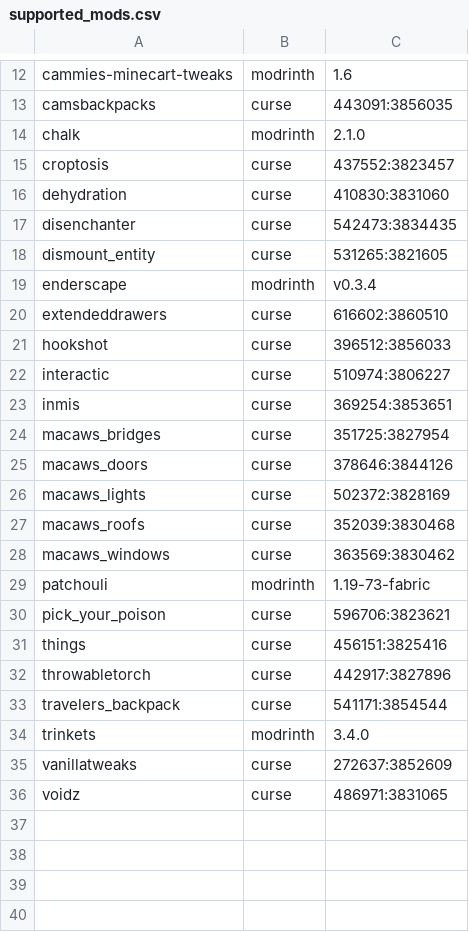
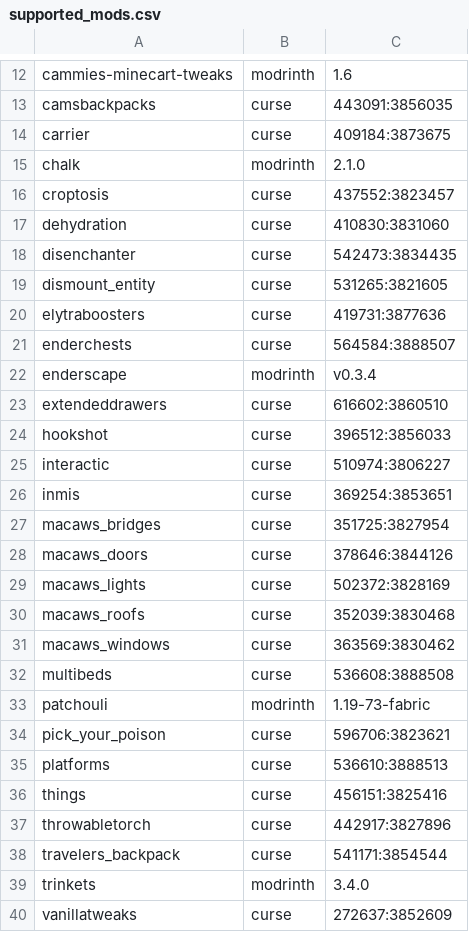
Before and after one commit to Crendgrim/DynamicCrosshairCompat, a CSV file: supported_mods.csv, drawn as a sheet; only a part is shown, gaps mark what is left out; the shorter side is filled out with more unchanged rows.

Commit message:
Re-add support for updated mods
Carrier, ElytraBoosters, EnderChests, MultiBeds, Platforms

```diff
--- a/supported_mods.csv
+++ b/supported_mods.csv
@@ -13,2 +13,3 @@ cammies-minecart-tweaks,modrinth,1.6
 camsbackpacks,curse,443091:3856035
+carrier,curse,409184:3873675
 chalk,modrinth,2.1.0
@@ -18,2 +19,4 @@ disenchanter,curse,542473:3834435
 dismount_entity,curse,531265:3821605
+elytraboosters,curse,419731:3877636
+enderchests,curse,564584:3888507
 enderscape,modrinth,v0.3.4
@@ -28,4 +31,6 @@ macaws_roofs,curse,352039:3830468
 macaws_windows,curse,363569:3830462
+multibeds,curse,536608:3888508
 patchouli,modrinth,1.19-73-fabric
 pick_your_poison,curse,596706:3823621
+platforms,curse,536610:3888513
 things,curse,456151:3825416
```
Also changed, not shown: 7 other files.
